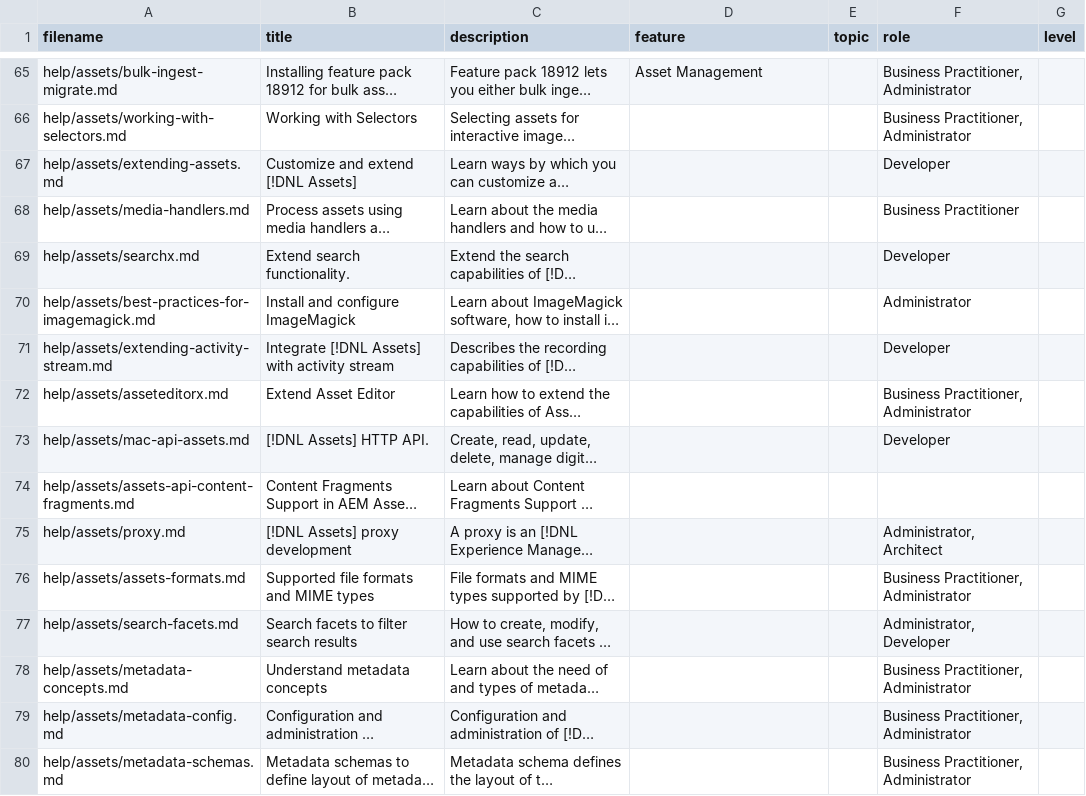
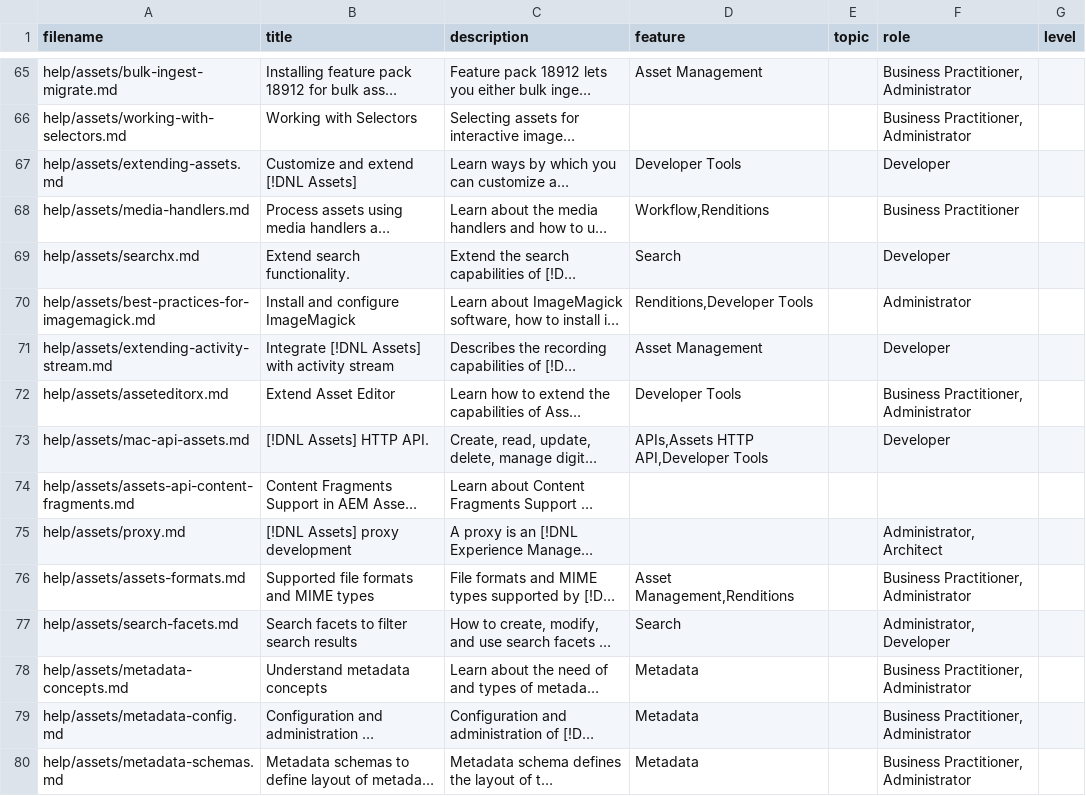
Before and after one commit to AdobeDocs/experience-manager-65.en, a CSV file: help/assets/guide-metadata.csv, drawn as a sheet; only a part is shown, gaps mark what is left out; long unchanged cells end in …; the diff covers the shown part only; the diff names each change by its address in the sheet, - before the commit and + after, or states it on an @@ line.

Commit message:
Added metadata values for Core Assets articles

```diff
--- a/help/assets/guide-metadata.csv
+++ b/help/assets/guide-metadata.csv
-D67 (feature): (empty)
+D67 (feature): Developer Tools
-D68 (feature): (empty)
+D68 (feature): Workflow,Renditions
-D69 (feature): (empty)
+D69 (feature): Search
-D70 (feature): (empty)
+D70 (feature): Renditions,Developer Tools
-D71 (feature): (empty)
+D71 (feature): Asset Management
-D72 (feature): (empty)
+D72 (feature): Developer Tools
-D73 (feature): (empty)
+D73 (feature): APIs,Assets HTTP API,Developer Tools
-D76 (feature): (empty)
+D76 (feature): Asset Management,Renditions
-D77 (feature): (empty)
+D77 (feature): Search
-D78:D80 (feature): (empty)
+D78:D80 (feature): Metadata
```
Also changed, not shown: 49 edited cells elsewhere in this file.
